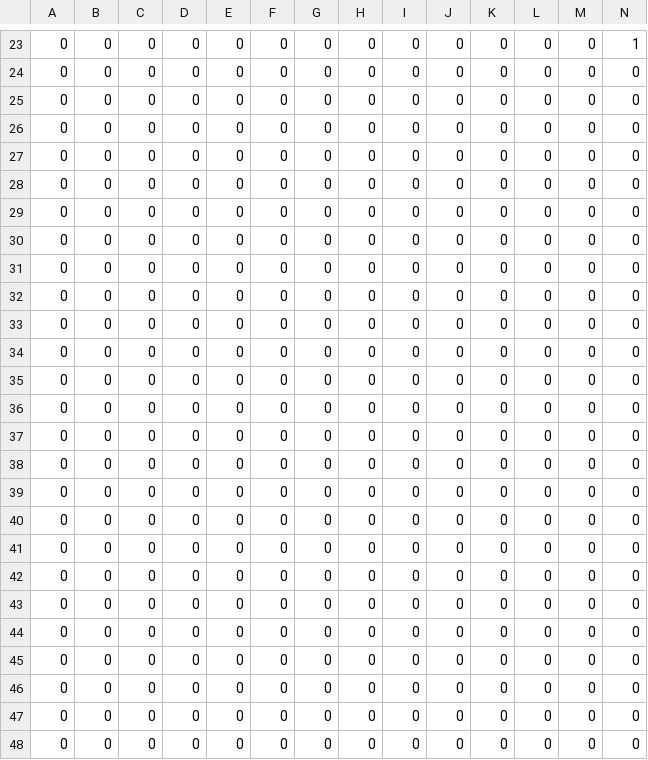
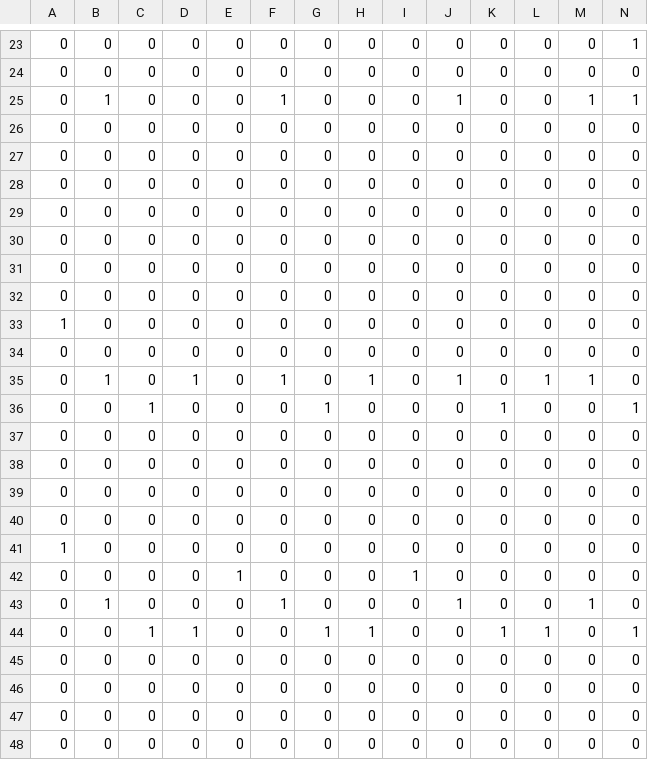
Before and after one commit to pianocurve/player, a TSV file: pwv210618.tsv, drawn as a sheet; only a part is shown, gaps mark what is left out; removed rows and columns are numbered as before the commit, all else as after; rows hold the shown columns only; the diff covers the shown part only; the diff names each change by its address in the sheet, - before the commit and + after, or states it on an @@ line.

Commit message:
goodnight624:20210639222939

```diff
--- a/pwv210618.tsv
+++ b/pwv210618.tsv
+row 25: 0 | 1 | 0 | 0 | 0 | 1 | 0 | 0 | 0 | 1 | 0 | 0 | 1 | 1
+row 33: 1 | 0 | 0 | 0 | 0 | 0 | 0 | 0 | 0 | 0 | 0 | 0 | 0 | 0
+row 34: 0 | 0 | 0 | 0 | 0 | 0 | 0 | 0 | 0 | 0 | 0 | 0 | 0 | 0
+row 35: 0 | 1 | 0 | 1 | 0 | 1 | 0 | 1 | 0 | 1 | 0 | 1 | 1 | 0
+row 36: 0 | 0 | 1 | 0 | 0 | 0 | 1 | 0 | 0 | 0 | 1 | 0 | 0 | 1
-A41: 0
+A41: 1
-E42: 0
+E42: 1
-I42: 0
+I42: 1
-B43: 0
+B43: 1
-F43: 0
+F43: 1
-J43: 0
+J43: 1
-M43: 0
+M43: 1
-C44: 0
+C44: 1
-D44: 0
+D44: 1
-G44: 0
+G44: 1
-H44: 0
+H44: 1
-K44: 0
+K44: 1
-L44: 0
+L44: 1
-N44: 0
+N44: 1
-row 40: 0 | 0 | 0 | 0 | 0 | 0 | 0 | 0 | 0 | 0 | 0 | 0 | 0 | 0
-row 41: 0 | 0 | 0 | 0 | 0 | 0 | 0 | 0 | 0 | 0 | 0 | 0 | 0 | 0
-row 42: 0 | 0 | 0 | 0 | 0 | 0 | 0 | 0 | 0 | 0 | 0 | 0 | 0 | 0
-row 43: 0 | 0 | 0 | 0 | 0 | 0 | 0 | 0 | 0 | 0 | 0 | 0 | 0 | 0
-row 44: 0 | 0 | 0 | 0 | 0 | 0 | 0 | 0 | 0 | 0 | 0 | 0 | 0 | 0
```
Also changed, not shown: 2 edited cells elsewhere in this file.
